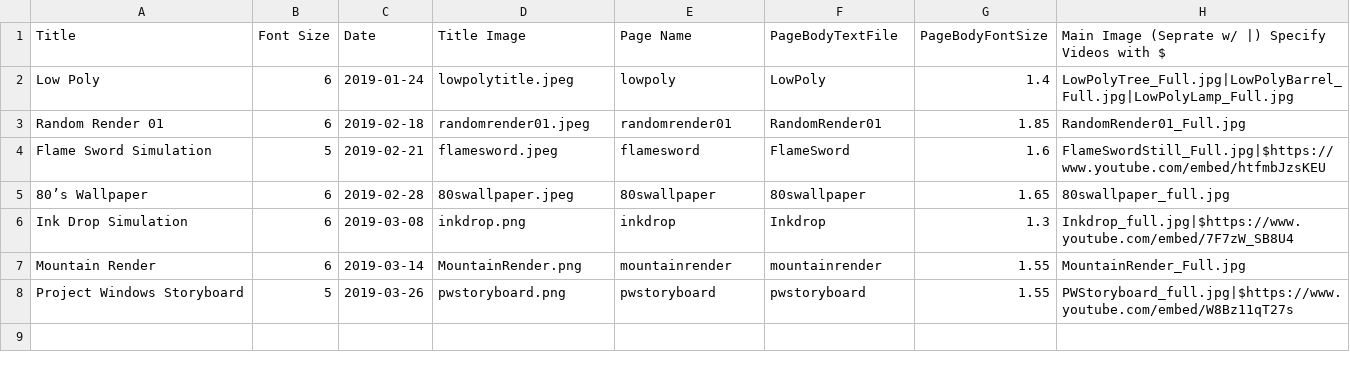
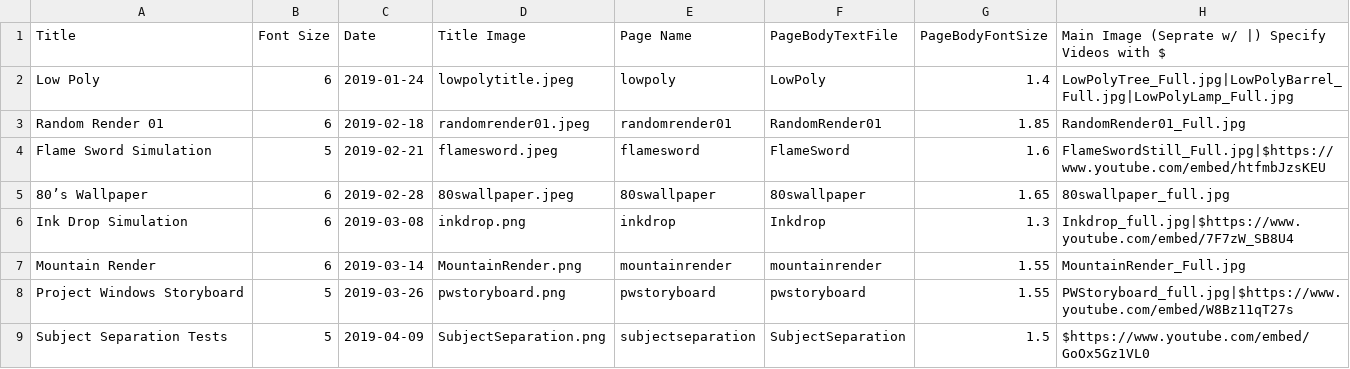
Before and after one commit to GoldTwo/TylerRajotte.github.io, a CSV file: PageData.csv, drawn as a sheet; the diff names each change by its address in the sheet, - before the commit and + after, or states it on an @@ line.

```diff
--- a/PageData.csv
+++ b/PageData.csv
+row 9: Subject Separation Tests | 5 | 2019-04-09 | SubjectSeparation.png | subjectseparation | SubjectSeparation | 1.5 | $https://www.youtube.com/embed/GoOx5Gz1VL0
```
Also changed, not shown: 7 other files.
